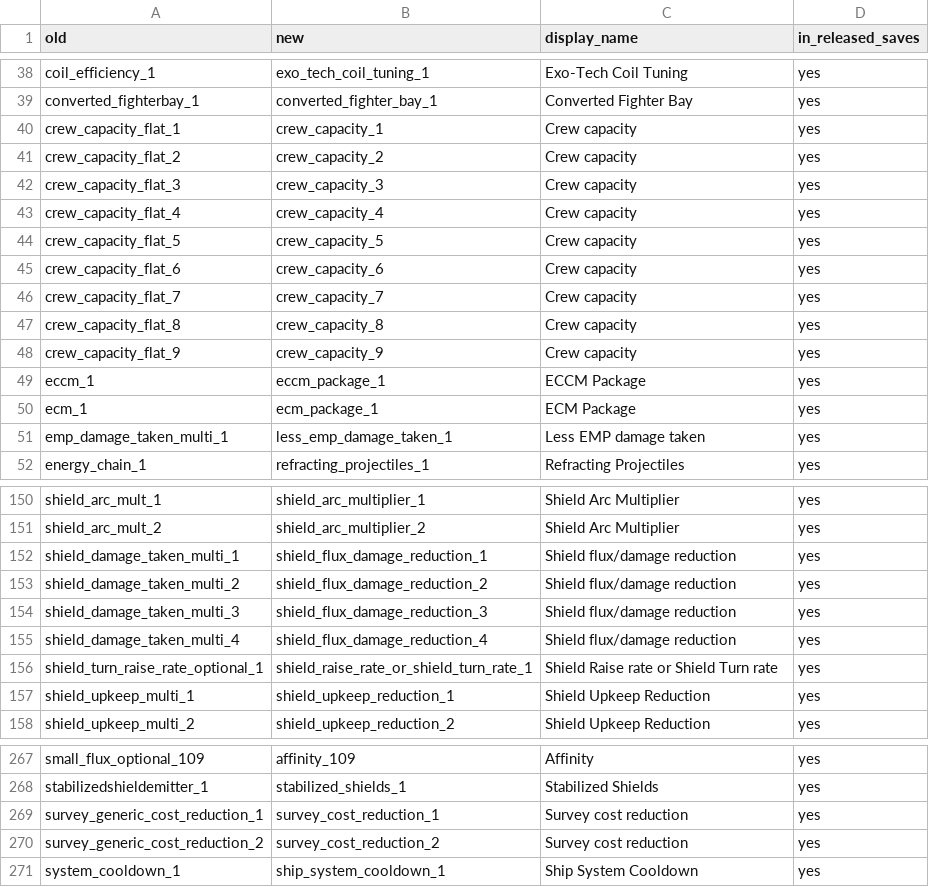
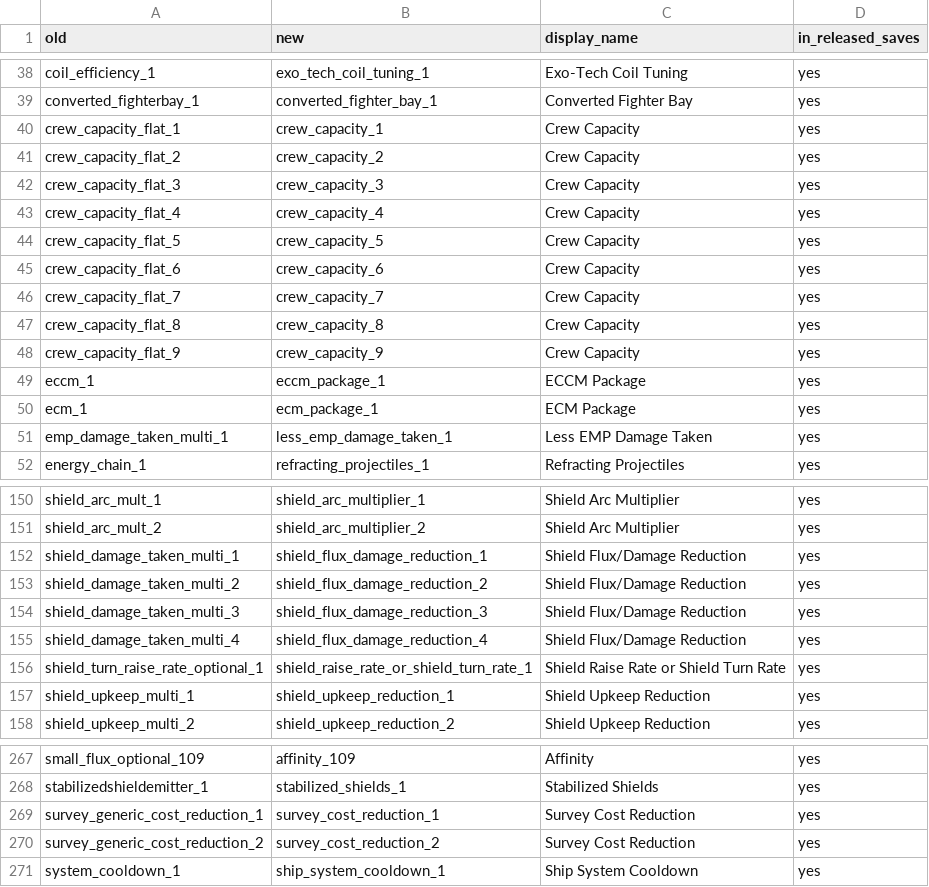
Before and after one commit to ExiledPortals/ExiledSector, a CSV file: docs/plans/naming/node_id_renames.csv, drawn as a sheet; only a part is shown, gaps mark what is left out.

```diff
--- a/docs/plans/naming/node_id_renames.csv
+++ b/docs/plans/naming/node_id_renames.csv
@@ -39,14 +39,14 @@ coil_efficiency_1,exo_tech_coil_tuning_1,Exo-Tech Coil Tuning,yes
 converted_fighterbay_1,converted_fighter_bay_1,Converted Fighter Bay,yes
-crew_capacity_flat_1,crew_capacity_1,Crew capacity,yes
-crew_capacity_flat_2,crew_capacity_2,Crew capacity,yes
-crew_capacity_flat_3,crew_capacity_3,Crew capacity,yes
-crew_capacity_flat_4,crew_capacity_4,Crew capacity,yes
-crew_capacity_flat_5,crew_capacity_5,Crew capacity,yes
-crew_capacity_flat_6,crew_capacity_6,Crew capacity,yes
-crew_capacity_flat_7,crew_capacity_7,Crew capacity,yes
-crew_capacity_flat_8,crew_capacity_8,Crew capacity,yes
-crew_capacity_flat_9,crew_capacity_9,Crew capacity,yes
+crew_capacity_flat_1,crew_capacity_1,Crew Capacity,yes
+crew_capacity_flat_2,crew_capacity_2,Crew Capacity,yes
+crew_capacity_flat_3,crew_capacity_3,Crew Capacity,yes
+crew_capacity_flat_4,crew_capacity_4,Crew Capacity,yes
+crew_capacity_flat_5,crew_capacity_5,Crew Capacity,yes
+crew_capacity_flat_6,crew_capacity_6,Crew Capacity,yes
+crew_capacity_flat_7,crew_capacity_7,Crew Capacity,yes
+crew_capacity_flat_8,crew_capacity_8,Crew Capacity,yes
+crew_capacity_flat_9,crew_capacity_9,Crew Capacity,yes
 eccm_1,eccm_package_1,ECCM Package,yes
 ecm_1,ecm_package_1,ECM Package,yes
-emp_damage_taken_multi_1,less_emp_damage_taken_1,Less EMP damage taken,yes
+emp_damage_taken_multi_1,less_emp_damage_taken_1,Less EMP Damage Taken,yes
 energy_chain_1,refracting_projectiles_1,Refracting Projectiles,yes
@@ -151,7 +151,7 @@ shield_arc_mult_1,shield_arc_multiplier_1,Shield Arc Multiplier,yes
 shield_arc_mult_2,shield_arc_multiplier_2,Shield Arc Multiplier,yes
-shield_damage_taken_multi_1,shield_flux_damage_reduction_1,Shield flux/damage reduction,yes
-shield_damage_taken_multi_2,shield_flux_damage_reduction_2,Shield flux/damage reduction,yes
-shield_damage_taken_multi_3,shield_flux_damage_reduction_3,Shield flux/damage reduction,yes
-shield_damage_taken_multi_4,shield_flux_damage_reduction_4,Shield flux/damage reduction,yes
-shield_turn_raise_rate_optional_1,shield_raise_rate_or_shield_turn_rate_1,Shield Raise rate or Shield Turn rate,yes
+shield_damage_taken_multi_1,shield_flux_damage_reduction_1,Shield Flux/Damage Reduction,yes
+shield_damage_taken_multi_2,shield_flux_damage_reduction_2,Shield Flux/Damage Reduction,yes
+shield_damage_taken_multi_3,shield_flux_damage_reduction_3,Shield Flux/Damage Reduction,yes
+shield_damage_taken_multi_4,shield_flux_damage_reduction_4,Shield Flux/Damage Reduction,yes
+shield_turn_raise_rate_optional_1,shield_raise_rate_or_shield_turn_rate_1,Shield Raise Rate or Shield Turn Rate,yes
 shield_upkeep_multi_1,shield_upkeep_reduction_1,Shield Upkeep Reduction,yes
@@ -268,4 +268,4 @@ small_flux_optional_109,affinity_109,Affinity,yes
 stabilizedshieldemitter_1,stabilized_shields_1,Stabilized Shields,yes
-survey_generic_cost_reduction_1,survey_cost_reduction_1,Survey cost reduction,yes
-survey_generic_cost_reduction_2,survey_cost_reduction_2,Survey cost reduction,yes
+survey_generic_cost_reduction_1,survey_cost_reduction_1,Survey Cost Reduction,yes
+survey_generic_cost_reduction_2,survey_cost_reduction_2,Survey Cost Reduction,yes
 system_cooldown_1,ship_system_cooldown_1,Ship System Cooldown,yes
```
Also changed, not shown: docs/plans/naming/type_id_renames.csv, 2 other files.
